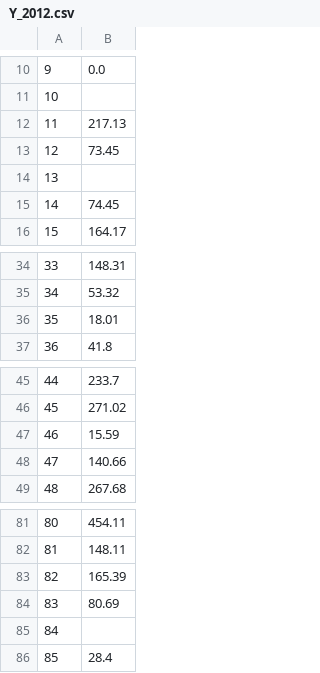
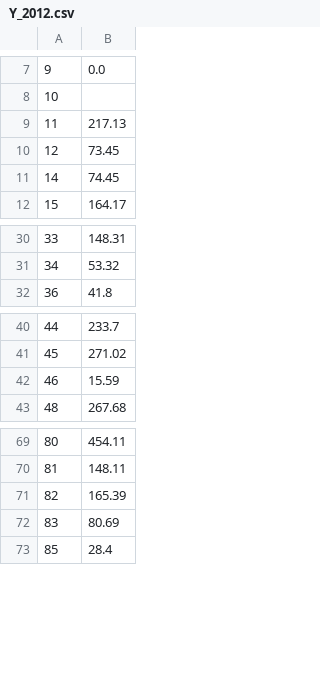
Before and after one commit to akgpta/CIS520-Final-Project, a CSV file: Data/Cleaned/Y_2012.csv, drawn as a sheet; only a part is shown, gaps mark what is left out; the diff covers the shown part only.

```diff
--- a/Data/Cleaned/Y_2012.csv
+++ b/Data/Cleaned/Y_2012.csv
@@ -13,3 +10,2 @@
 12,73.45
-13,
 14,74.45
@@ -35,3 +31,2 @@
 34,53.32
-35,18.01
 36,41.8
@@ -47,3 +42,2 @@
 46,15.59
-47,140.66
 48,267.68
@@ -84,3 +72,2 @@
 83,80.69
-84,
 85,28.4
```
Also changed, not shown: 11 removed rows elsewhere in this file, Data/Cleaned/Y_2010.csv, Data/Cleaned/Y_2011.csv, 3 other files.
